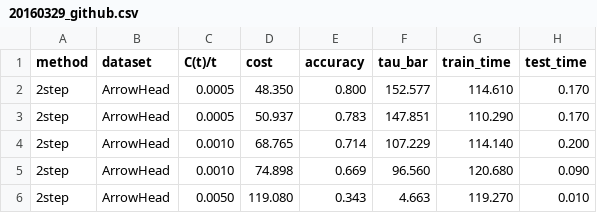
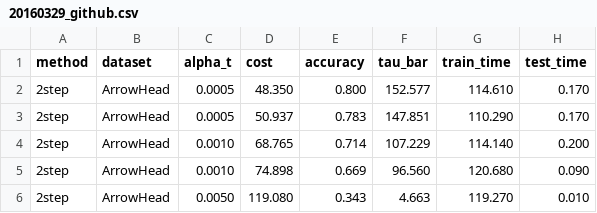
Before and after one commit to rtavenar/CostAware_ECTS, a CSV file: results/20160329_github.csv, drawn as a sheet; only a part is shown.

Commit message:
Added raw results formatted for GitHub

```diff
--- a/results/20160329_github.csv
+++ b/results/20160329_github.csv
@@ -1,2 +1,2 @@
-method,dataset,C(t)/t,cost,accuracy,tau_bar,train_time,test_time
+method,dataset,alpha_t,cost,accuracy,tau_bar,train_time,test_time
 2step,ArrowHead,0.0005,48.350,0.800,152.577,114.610,0.170
```
